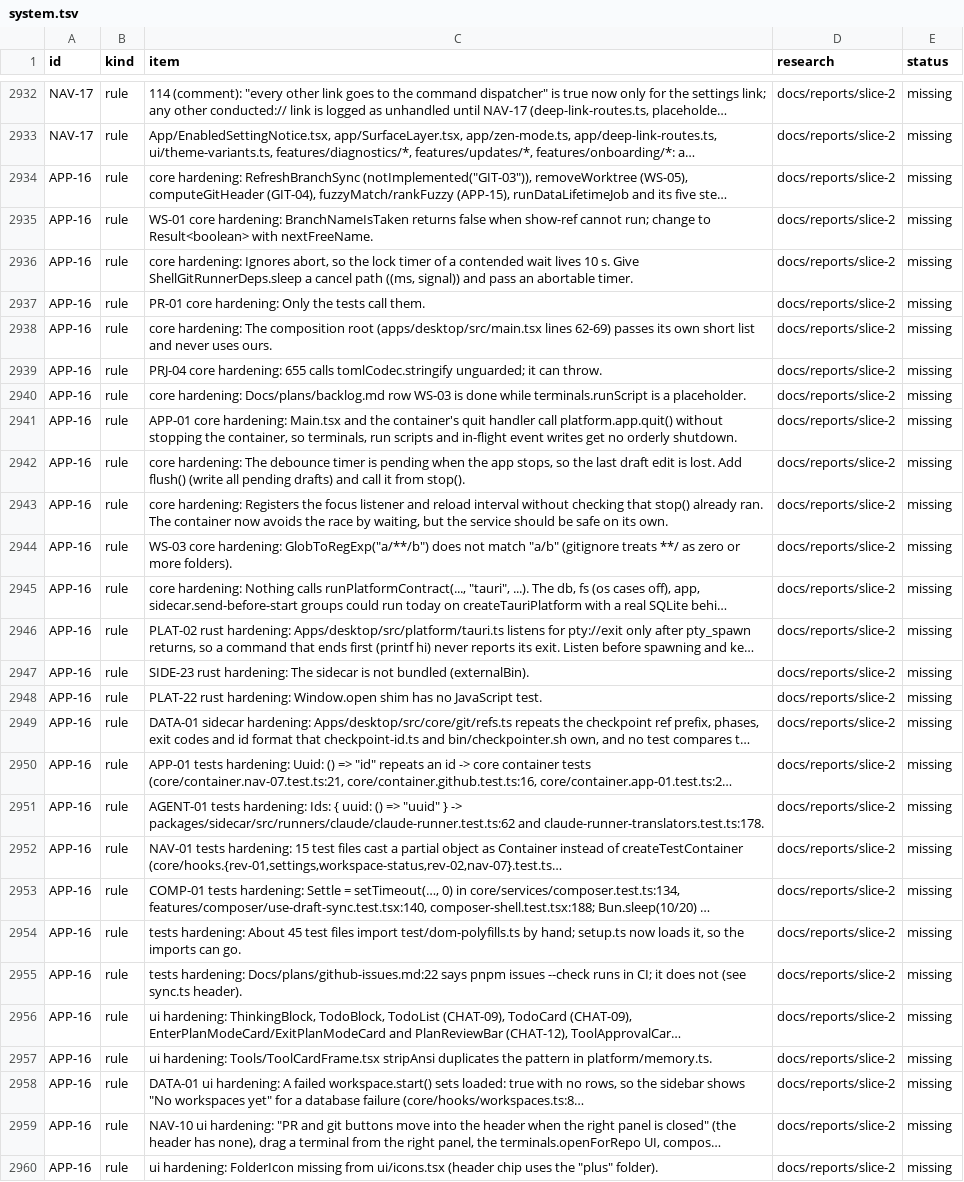
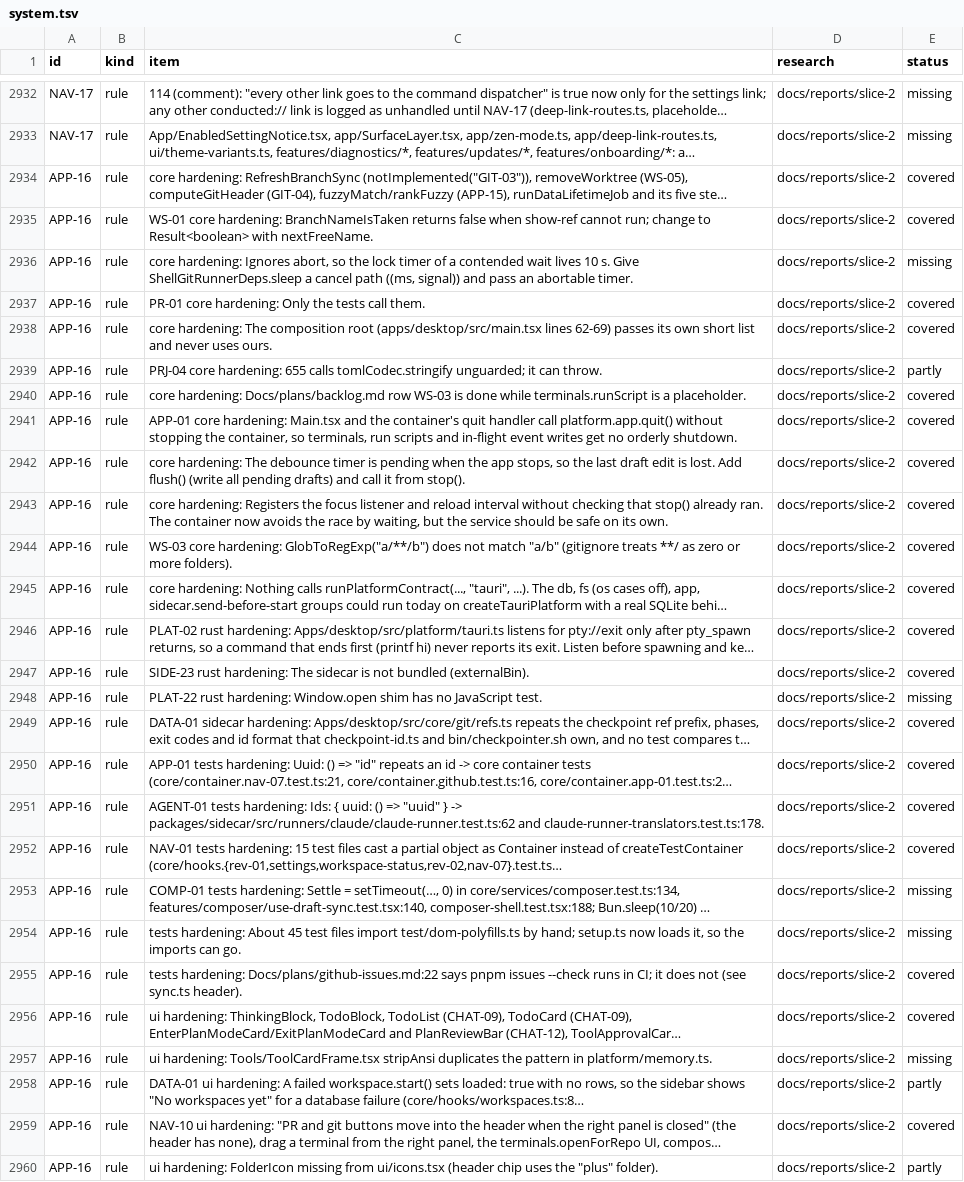
Before and after one commit to jahala/conducted, a TSV file: docs/plans/items/system.tsv, drawn as a sheet; only a part is shown, gaps mark what is left out; long unchanged cells end in …; the diff covers the shown part only; the diff names each change by its address in the sheet, - before the commit and + after, or states it on an @@ line.

```diff
--- a/docs/plans/items/system.tsv
+++ b/docs/plans/items/system.tsv
-E2934:E2935 (status): missing
+E2934:E2935 (status): covered
-E2937:E2938 (status): missing
+E2937:E2938 (status): covered
-E2939 (status): missing
+E2939 (status): partly
-E2940:E2947 (status): missing
+E2940:E2947 (status): covered
-E2949:E2952 (status): missing
+E2949:E2952 (status): covered
-E2955:E2956 (status): missing
+E2955:E2956 (status): covered
-E2958 (status): missing
+E2958 (status): partly
-E2959 (status): missing
+E2959 (status): covered
-E2960 (status): missing
+E2960 (status): partly
```
Also changed, not shown: 6 edited cells elsewhere in this file, docs/plans/items/ui.tsv.
